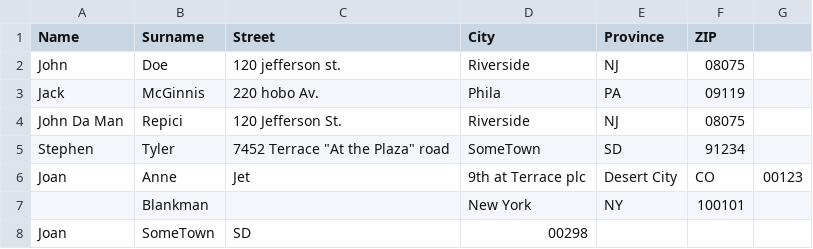
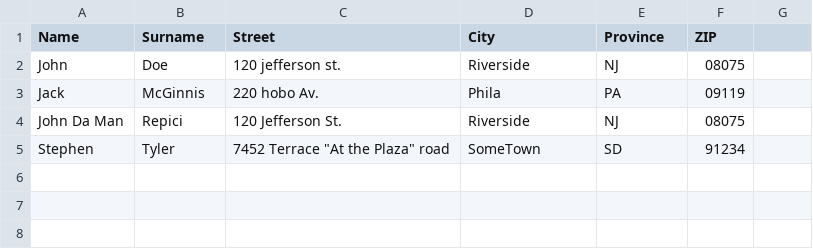
Before and after one commit to millooo94/csharp-lista-indirizzi, a CSV file: addresses.csv, drawn as a sheet.

```diff
--- a/addresses.csv
+++ b/addresses.csv
@@ -5,4 +5 @@ John Da Man,Repici,120 Jefferson St.,Riverside,NJ,08075
 Stephen,Tyler,7452 Terrace "At the Plaza" road,SomeTown,SD,91234
-Joan,Anne,Jet,9th at Terrace plc,Desert City,CO,00123
-,Blankman,,New York, NY, 100101
-Joan,SomeTown, SD, 00298
```
Also changed, not shown: 3 other files.
